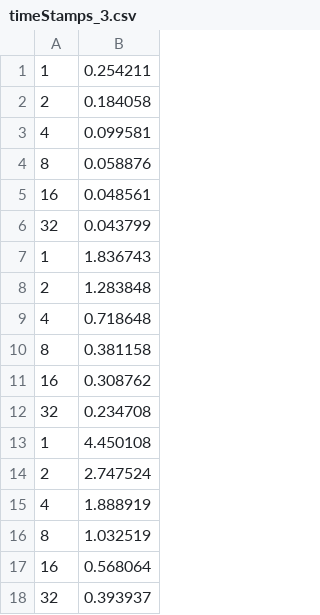
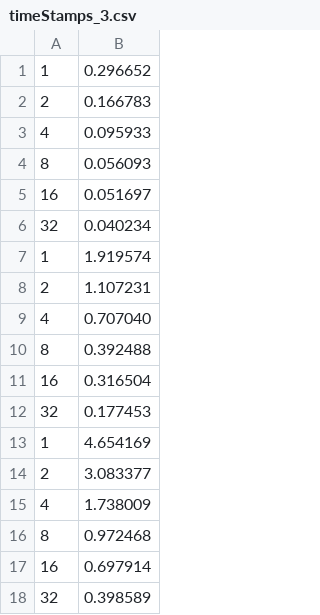
Before and after one commit to jackkolokasis/PageRank, a CSV file: metrics/multithreading/timeStamps_3.csv, drawn as a sheet.

```diff
--- a/metrics/multithreading/timeStamps_3.csv
+++ b/metrics/multithreading/timeStamps_3.csv
@@ -1,18 +1,18 @@
-1	0.254211
-2	0.184058
-4	0.099581
-8	0.058876
-16	0.048561
-32	0.043799
-1	1.836743
-2	1.283848
-4	0.718648
-8	0.381158
-16	0.308762
-32	0.234708
-1	4.450108
-2	2.747524
-4	1.888919
-8	1.032519
-16	0.568064
-32	0.393937
+1	0.296652
+2	0.166783
+4	0.095933
+8	0.056093
+16	0.051697
+32	0.040234
+1	1.919574
+2	1.107231
+4	0.707040
+8	0.392488
+16	0.316504
+32	0.177453
+1	4.654169
+2	3.083377
+4	1.738009
+8	0.972468
+16	0.697914
+32	0.398589
```
Also changed, not shown: metrics/multithreading/timeStamps_0.csv, metrics/multithreading/timeStamps_1.csv, 26 other files.
